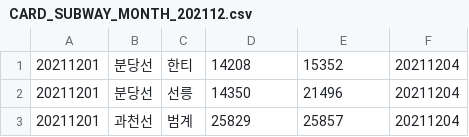
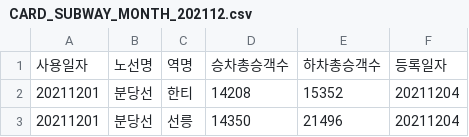
Before and after one commit to sjh3992/20242_UOS_TP_team-project, a CSV file: data_subway/CARD_SUBWAY_MONTH_202112.csv, drawn as a sheet; only a part is shown; the shorter side is filled out with more unchanged rows; the diff names each change by its address in the sheet, - before the commit and + after, or states it on an @@ line.

```diff
--- a/data_subway/CARD_SUBWAY_MONTH_202112.csv
+++ b/data_subway/CARD_SUBWAY_MONTH_202112.csv
+row 1: 사용일자 | 노선명 | 역명 | 승차총승객수 | 하차총승객수 | 등록일자
```
Also changed, not shown: data_subway/CARD_SUBWAY_MONTH_202001.csv.
